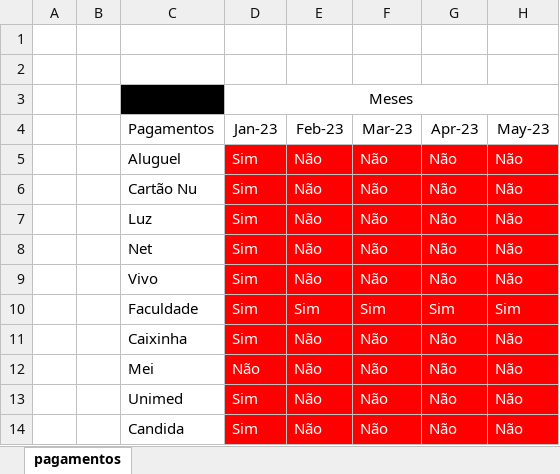
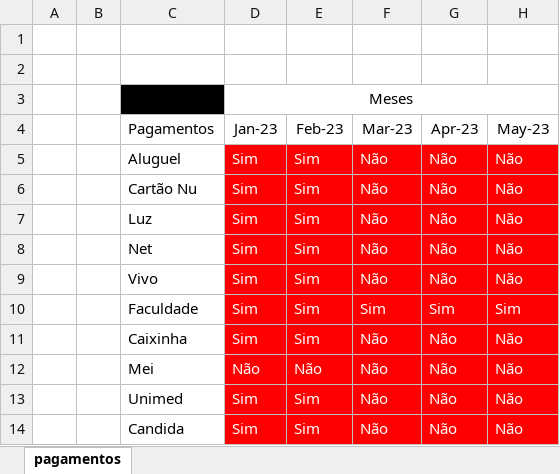
Before and after one commit to JBragaV/MONDAY, an Excel workbook: pagamentos_meses_22.xlsx, sheet pagamentos, drawn as a sheet; only a part is shown; values as stored, in another font and other column widths than the file's, no borders; conditional formats not drawn; the diff names each change by its address in the sheet, - before the commit and + after, or states it on an @@ line.

```diff
--- a/pagamentos_meses_22.xlsx (sheet pagamentos)
+++ b/pagamentos_meses_22.xlsx (sheet pagamentos)
-E5:E9 (Feb-23): Não
+E5:E9 (Feb-23): Sim
-E11 (Feb-23): Não
+E11 (Feb-23): Sim
-E13:E14 (Feb-23): Não
+E13:E14 (Feb-23): Sim
```
Also changed, not shown: 4 other files.
